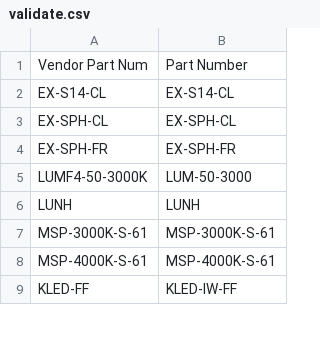
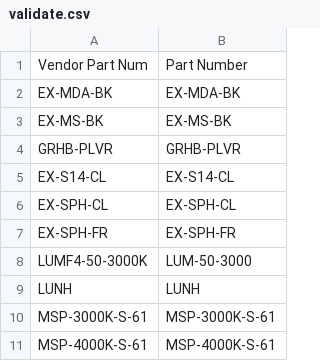
Before and after one commit to beephsupreme/pymats, a CSV file: data/validate.csv, drawn as a sheet; only a part is shown; the shorter side is filled out with more unchanged rows.

```diff
--- a/data/validate.csv
+++ b/data/validate.csv
@@ -1,2 +1,5 @@
 Vendor Part Num,Part Number
+EX-MDA-BK,EX-MDA-BK
+EX-MS-BK,EX-MS-BK
+GRHB-PLVR,GRHB-PLVR
 EX-S14-CL,EX-S14-CL
```
Also changed, not shown: 7 other files.
